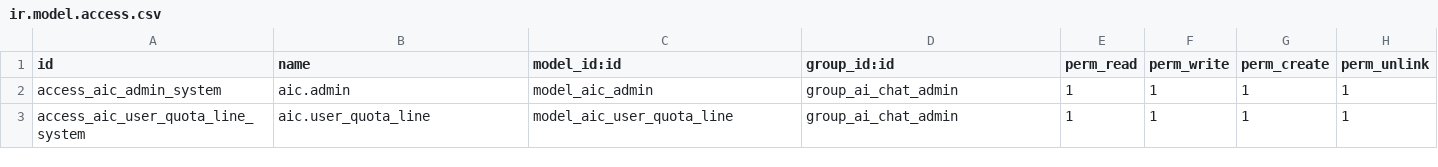
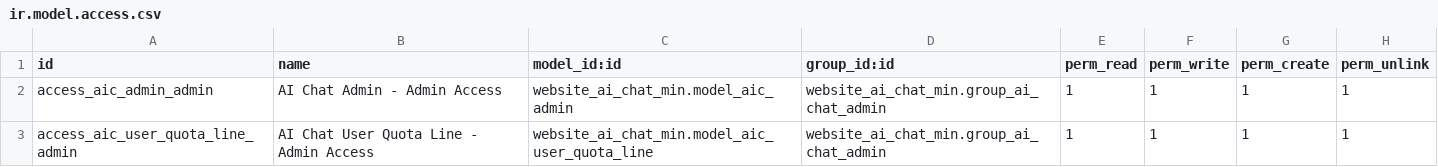
Before and after one commit to CodeRomz/website_ai_chat_min, a CSV file: security/ir.model.access.csv, drawn as a sheet.

```diff
--- a/security/ir.model.access.csv
+++ b/security/ir.model.access.csv
@@ -1,3 +1,3 @@
 id,name,model_id:id,group_id:id,perm_read,perm_write,perm_create,perm_unlink
-access_aic_admin_system,aic.admin,model_aic_admin,group_ai_chat_admin,1,1,1,1
-access_aic_user_quota_line_system,aic.user_quota_line,model_aic_user_quota_line,group_ai_chat_admin,1,1,1,1
+access_aic_admin_admin,AI Chat Admin - Admin Access,website_ai_chat_min.model_aic_admin,website_ai_chat_min.group_ai_chat_admin,1,1,1,1
+access_aic_user_quota_line_admin,AI Chat User Quota Line - Admin Access,website_ai_chat_min.model_aic_user_quota_line,website_ai_chat_min.group_ai_chat_admin,1,1,1,1
```
Also changed, not shown: 2 other files.
